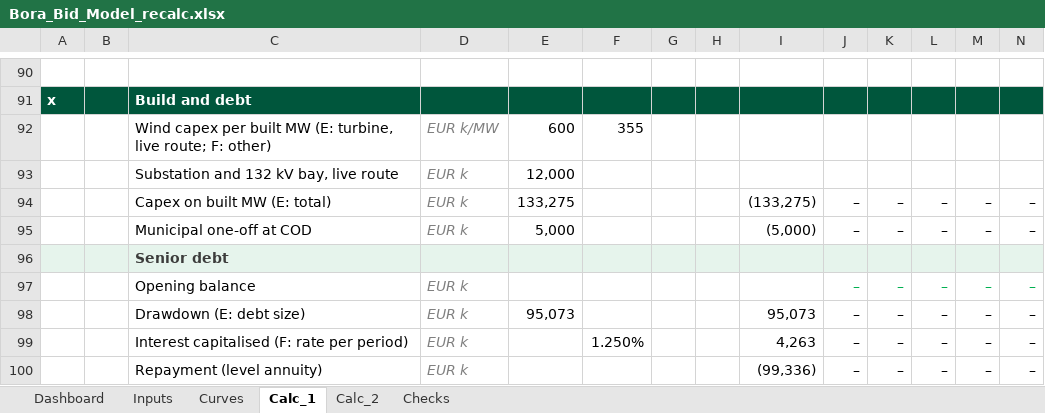
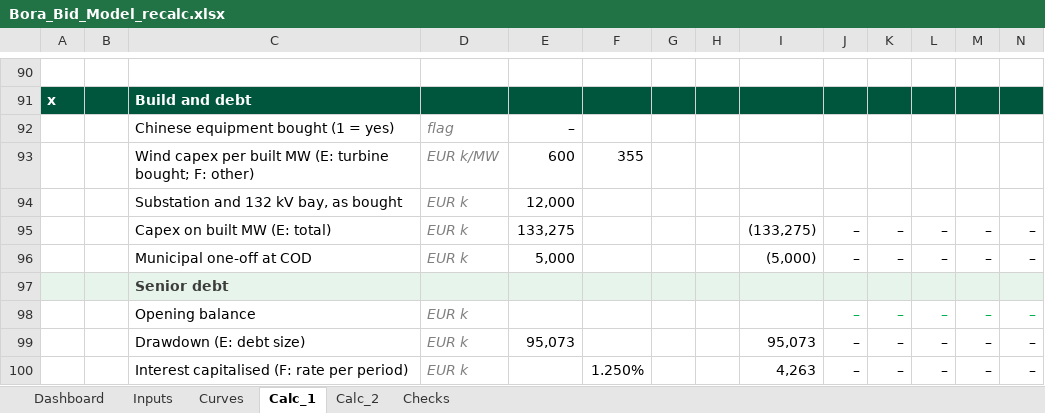
Before and after one commit to ZalanZad/FEP_modeller, an Excel workbook: projects/bora_bidding/out/Bora_Bid_Model_recalc.xlsx, sheet Calc_1, drawn as a sheet; only a part is shown, gaps mark what is left out; the shorter side is filled out with more unchanged rows; values as stored, in another font and other column widths than the file's, no borders; addresses are those after the commit; rows hold the shown columns only; the diff names each change by its address in the sheet, - before the commit and + after, or states it on an @@ line.

```diff
--- a/projects/bora_bidding/out/Bora_Bid_Model_recalc.xlsx (sheet Calc_1)
+++ b/projects/bora_bidding/out/Bora_Bid_Model_recalc.xlsx (sheet Calc_1)
+row 92:  |  | Chinese equipment bought (1 = yes) | flag | –
-C93: …MW (E: turbine, live route; F: other)
+C93: …MW (E: turbine bought; F: other)
-C94: Substation and 132 kV bay, live route
+C94: Substation and 132 kV bay, as bought
```
Also changed, not shown: sheet Dashboard, sheet Inputs, sheet Calc_2, formulas that keep their value, projects/bora_bidding/out/Bora_Bid_Model.xlsm, 3 other files.
